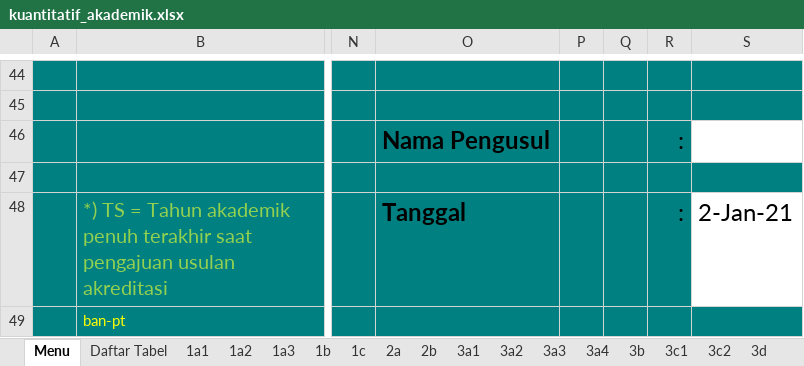
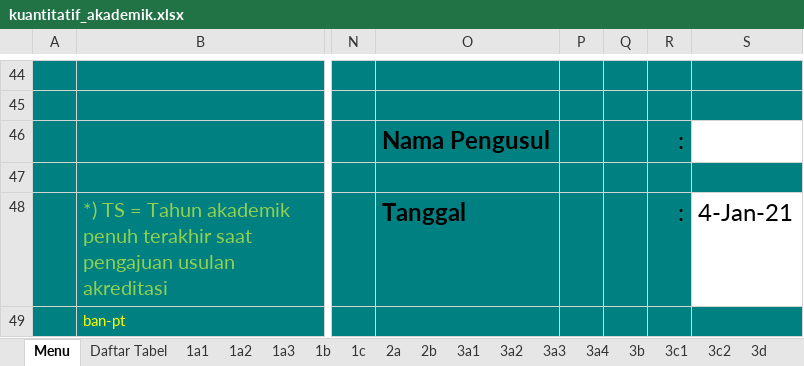
Before and after one commit to LukmanulHakim18/kriteria, an Excel workbook: common/required/kriteria9/apt/template/kuantitatif_akademik.xlsx, sheet Menu, drawn as a sheet; only a part is shown, gaps mark what is left out; values as stored, in another font and other column widths than the file's, no borders; the diff names each change by its address in the sheet, - before the commit and + after, or states it on an @@ line.

```diff
--- a/common/required/kriteria9/apt/template/kuantitatif_akademik.xlsx (sheet Menu)
+++ b/common/required/kriteria9/apt/template/kuantitatif_akademik.xlsx (sheet Menu)
-S48: 2-Jan-21
+S48: 4-Jan-21
```
Also changed, not shown: sheet 5b2, sheet 1a3, sheet 1a2, 10 other files.
